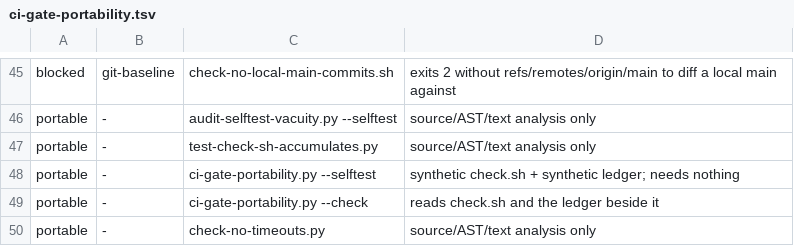
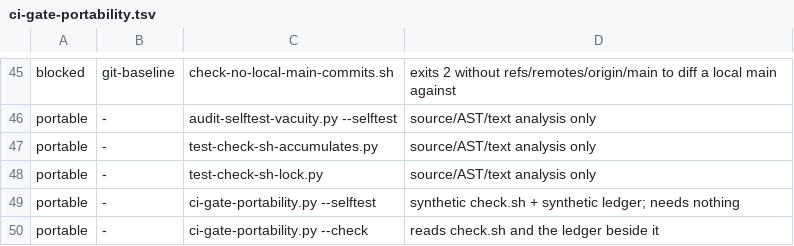
Before and after one commit to Banon-Labs/er-effects-rs, a TSV file: docs/ci-gate-portability.tsv, drawn as a sheet; only a part is shown, gaps mark what is left out; the shorter side is filled out with more unchanged rows.

```diff
--- a/docs/ci-gate-portability.tsv
+++ b/docs/ci-gate-portability.tsv
@@ -47,2 +47,3 @@ portable	-	audit-selftest-vacuity.py --selftest	source/AST/text analysis only
 portable	-	test-check-sh-accumulates.py	source/AST/text analysis only
+portable	-	test-check-sh-lock.py	source/AST/text analysis only
 portable	-	ci-gate-portability.py --selftest	synthetic check.sh + synthetic ledger; needs nothing
```
Also changed, not shown: 1 other file.
